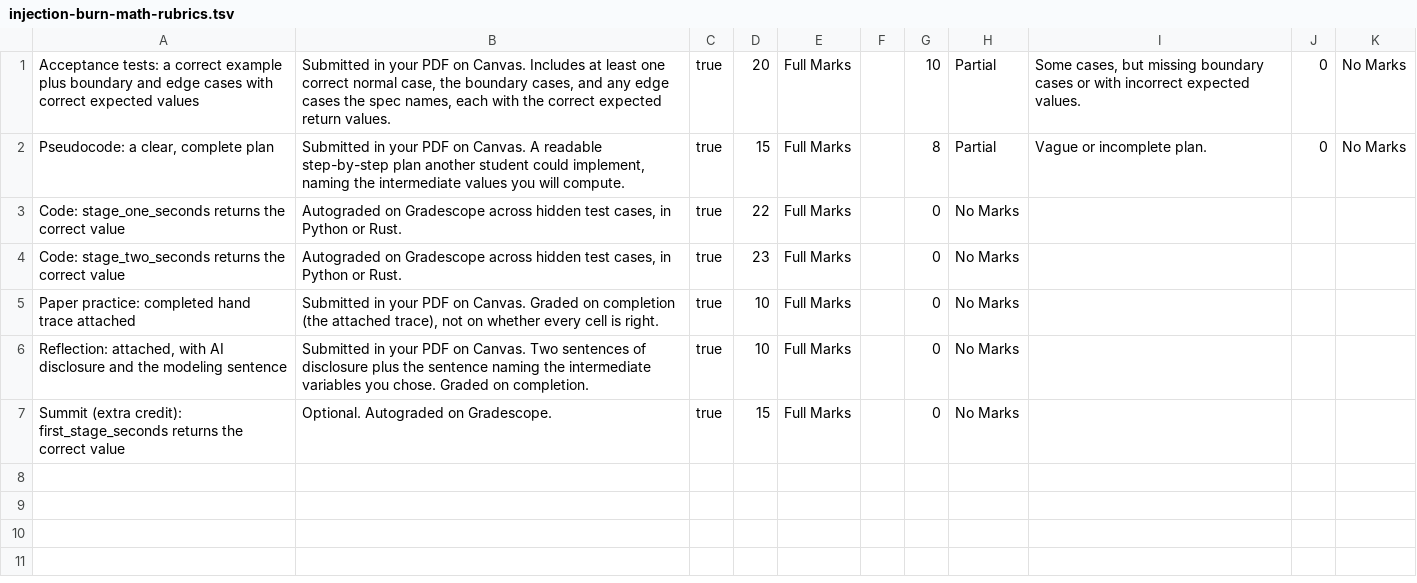
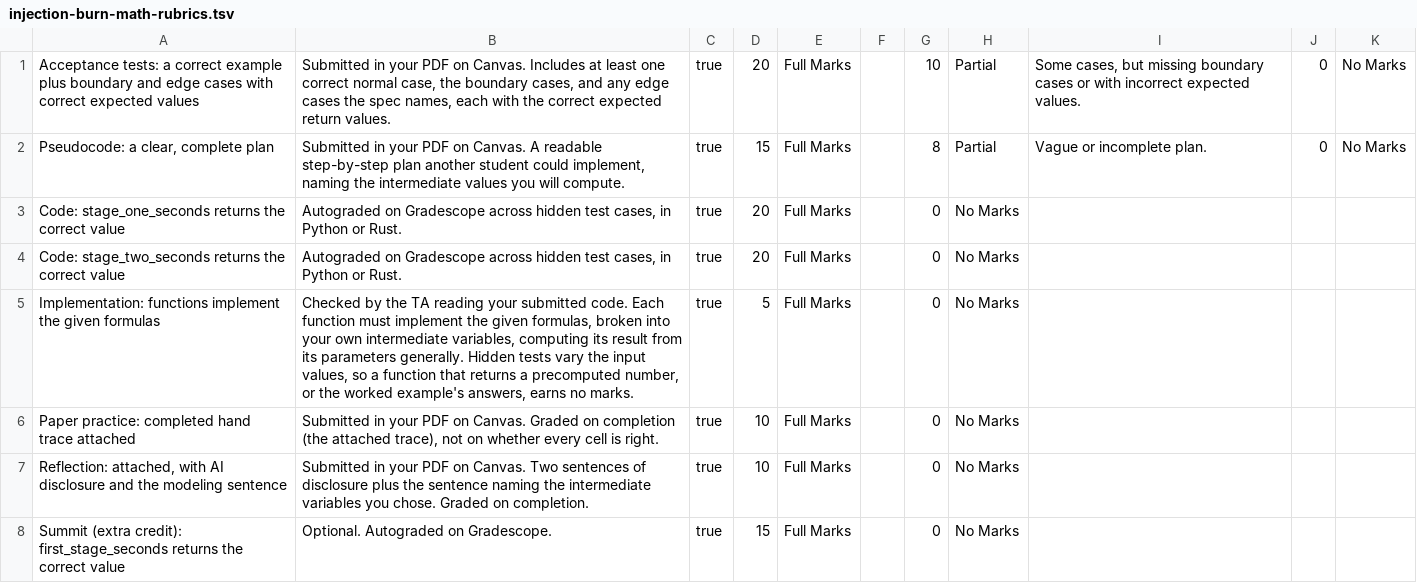
Before and after one commit to adulbrich/engr103, a TSV file: canvas/assignments/injection-burn-math-rubrics.tsv, drawn as a sheet.

```diff
--- a/canvas/assignments/injection-burn-math-rubrics.tsv
+++ b/canvas/assignments/injection-burn-math-rubrics.tsv
@@ -2,4 +2,5 @@ Acceptance tests: a correct example plus boundary and edge cases with correct ex
 Pseudocode: a clear, complete plan	Submitted in your PDF on Canvas. A readable step-by-step plan another student could implement, naming the intermediate values you will compute.	true	15	Full Marks		8	Partial	Vague or incomplete plan.	0	No Marks	
-Code: stage_one_seconds returns the correct value	Autograded on Gradescope across hidden test cases, in Python or Rust.	true	22	Full Marks		0	No Marks	
-Code: stage_two_seconds returns the correct value	Autograded on Gradescope across hidden test cases, in Python or Rust.	true	23	Full Marks		0	No Marks	
+Code: stage_one_seconds returns the correct value	Autograded on Gradescope across hidden test cases, in Python or Rust.	true	20	Full Marks		0	No Marks	
+Code: stage_two_seconds returns the correct value	Autograded on Gradescope across hidden test cases, in Python or Rust.	true	20	Full Marks		0	No Marks	
+Implementation: functions implement the given formulas	Checked by the TA reading your submitted code. Each function must implement the given formulas, broken into your own intermediate variables, computing its result from its parameters generally. Hidden tests vary the input values, so a function that returns a precomputed number, or the worked example's answers, earns no marks.	true	5	Full Marks		0	No Marks	
 Paper practice: completed hand trace attached	Submitted in your PDF on Canvas. Graded on completion (the attached trace), not on whether every cell is right.	true	10	Full Marks		0	No Marks	
```
Also changed, not shown: canvas/assignments/airlock-and-readings-rubrics.tsv, canvas/assignments/flight-qualification-rubrics.tsv, 14 other files.
